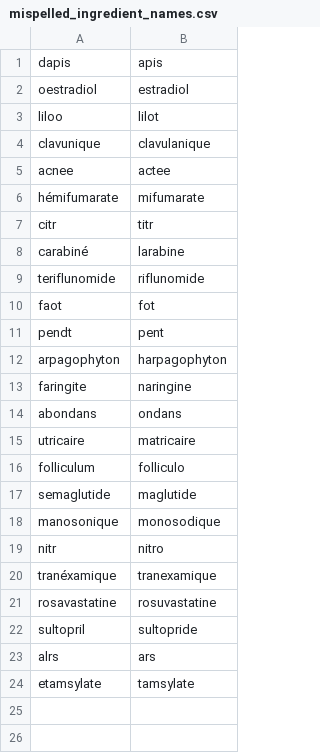
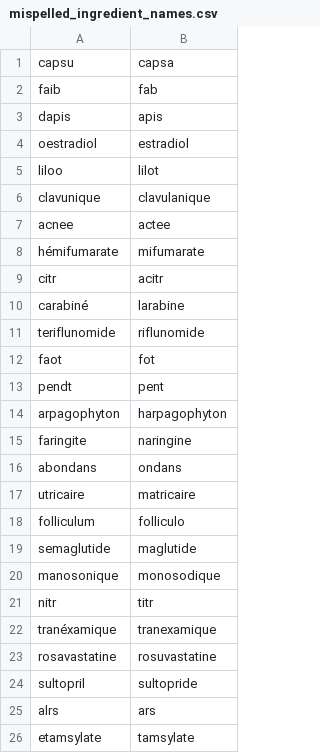
Before and after one commit to jhuu32/CES, a CSV file: data/staging_data/mispelled_ingredient_names.csv, drawn as a sheet.

```diff
--- a/data/staging_data/mispelled_ingredient_names.csv
+++ b/data/staging_data/mispelled_ingredient_names.csv
@@ -1 +1,3 @@
+capsu,capsa
+faib,fab
 dapis,apis
@@ -6,3 +8,3 @@ acnee,actee
 hémifumarate,mifumarate
-citr,titr
+citr,acitr
 carabiné,larabine
@@ -18,3 +20,3 @@ semaglutide,maglutide
 manosonique,monosodique
-nitr,nitro
+nitr,titr
 tranéxamique,tranexamique
```
Also changed, not shown: data/staging_data/mispelled_drug_names.csv, data/staging_data/mispelled_general_names.csv, 12 other files.
